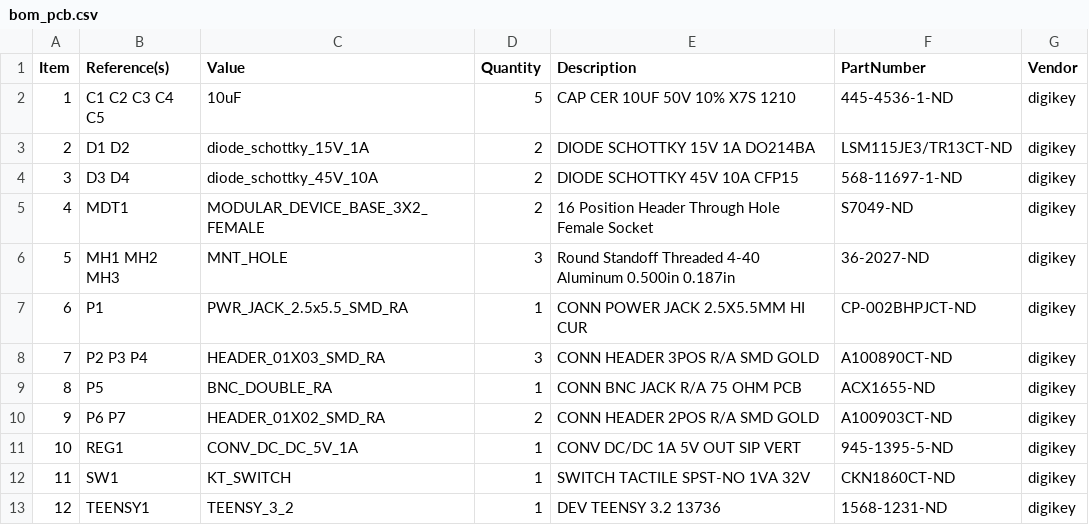
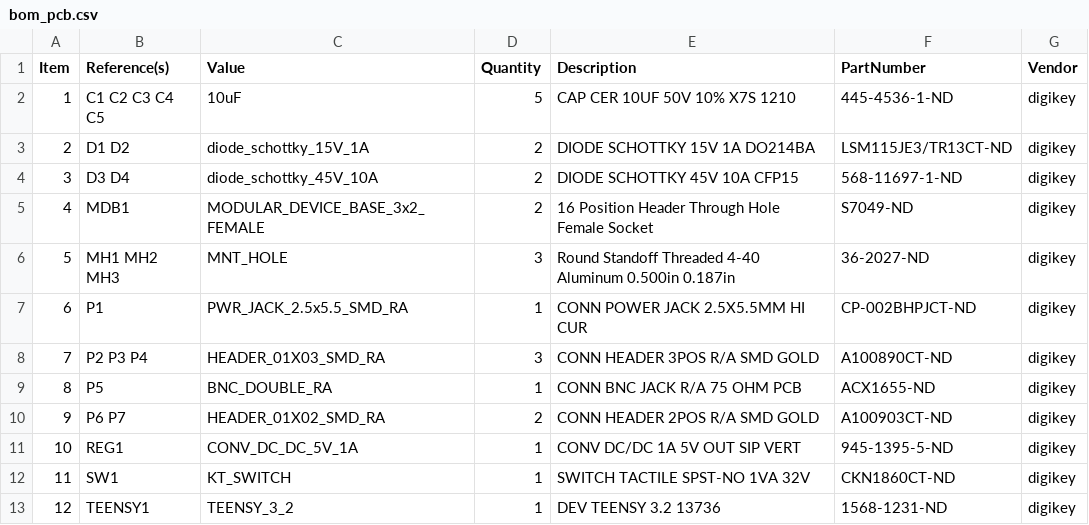
Before and after one commit to janelia-kicad/modular_device_base_3x2, a CSV file: bom/bom_pcb.csv, drawn as a sheet.

Commit message:
modular_device_base_3x2_v1.2.

```diff
--- a/bom/bom_pcb.csv
+++ b/bom/bom_pcb.csv
@@ -4,3 +4,3 @@ Item,Reference(s),Value,Quantity,Description,PartNumber,Vendor
 3,D3 D4,diode_schottky_45V_10A,2,DIODE SCHOTTKY 45V 10A CFP15,568-11697-1-ND,digikey
-4,MDT1,MODULAR_DEVICE_BASE_3X2_FEMALE,2,16 Position Header Through Hole Female Socket,S7049-ND,digikey
+4,MDB1,MODULAR_DEVICE_BASE_3x2_FEMALE,2,16 Position Header Through Hole Female Socket,S7049-ND,digikey
 5,MH1 MH2 MH3,MNT_HOLE,3,Round Standoff Threaded 4-40 Aluminum 0.500in 0.187in,36-2027-ND,digikey
```
Also changed, not shown: 19 other files.
